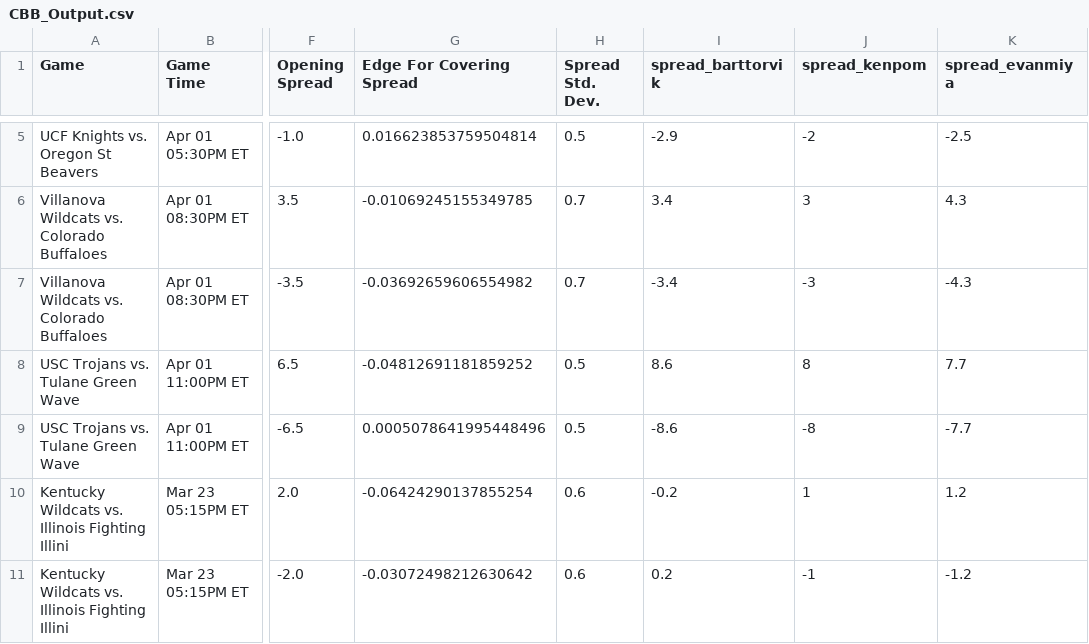
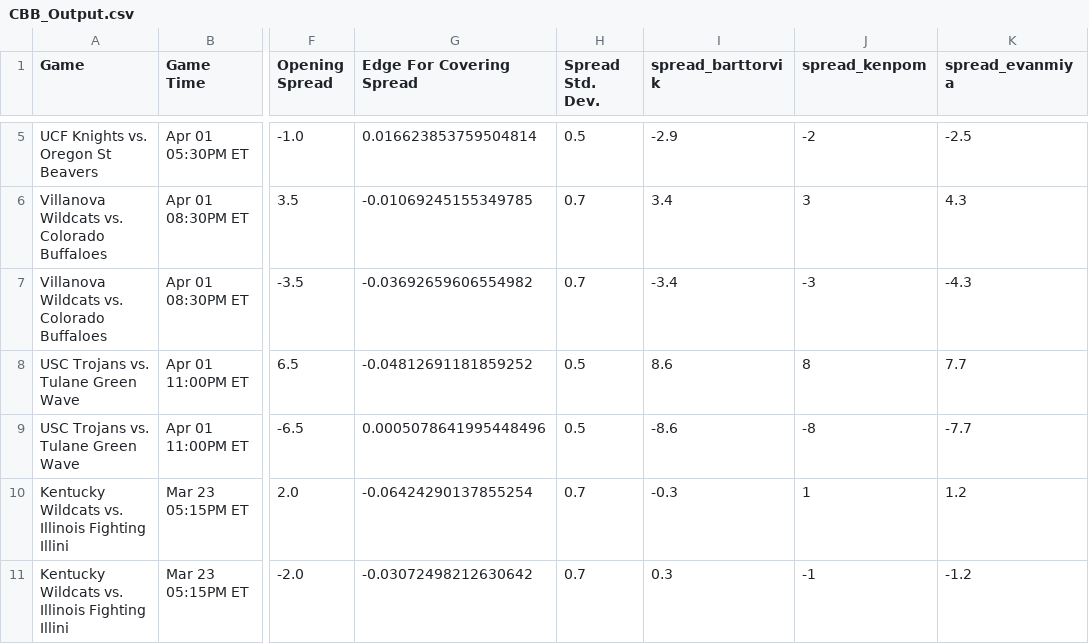
Before and after one commit to shaanchanchani/march_madness, a CSV file: CBB_Output.csv, drawn as a sheet; only a part is shown, gaps mark what is left out; the diff covers the shown part only; the diff names each change by its address in the sheet, - before the commit and + after, or states it on an @@ line.

```diff
--- a/CBB_Output.csv
+++ b/CBB_Output.csv
-H10:H11 (Spread Std. Dev.): 0.6
+H10:H11 (Spread Std. Dev.): 0.7
-I10 (spread_barttorvik): -0.2
+I10 (spread_barttorvik): -0.3
-I11 (spread_barttorvik): 0.2
+I11 (spread_barttorvik): 0.3
```
Also changed, not shown: 17 edited cells elsewhere in this file.
